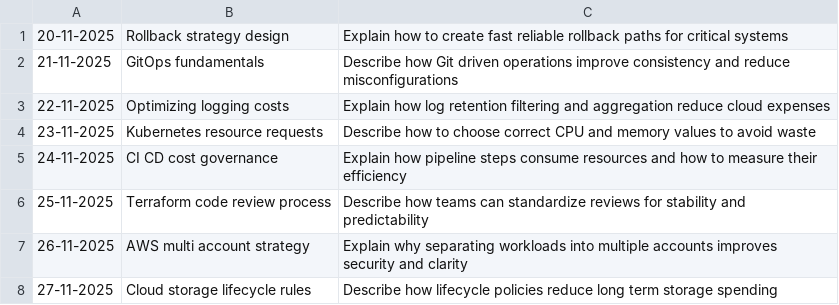
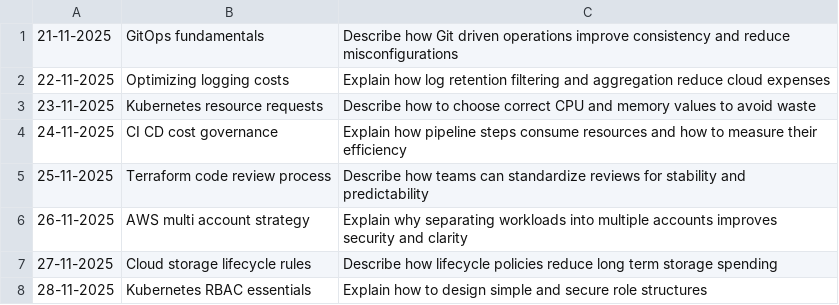
Before and after one commit to oleksandr-g-rock/fitness, a CSV file: topic.csv, drawn as a sheet; only a part is shown; the shorter side is filled out with more unchanged rows.

Commit message:
test

```diff
--- a/topic.csv
+++ b/topic.csv
@@ -1,2 +1 @@
-20-11-2025,Rollback strategy design,Explain how to create fast reliable rollback paths for critical systems
 21-11-2025,GitOps fundamentals,Describe how Git driven operations improve consistency and reduce misconfigurations
```
